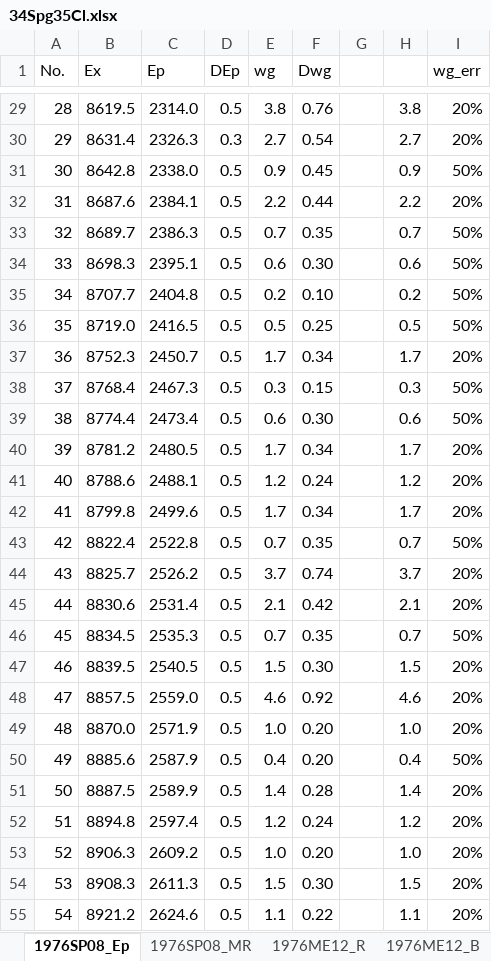
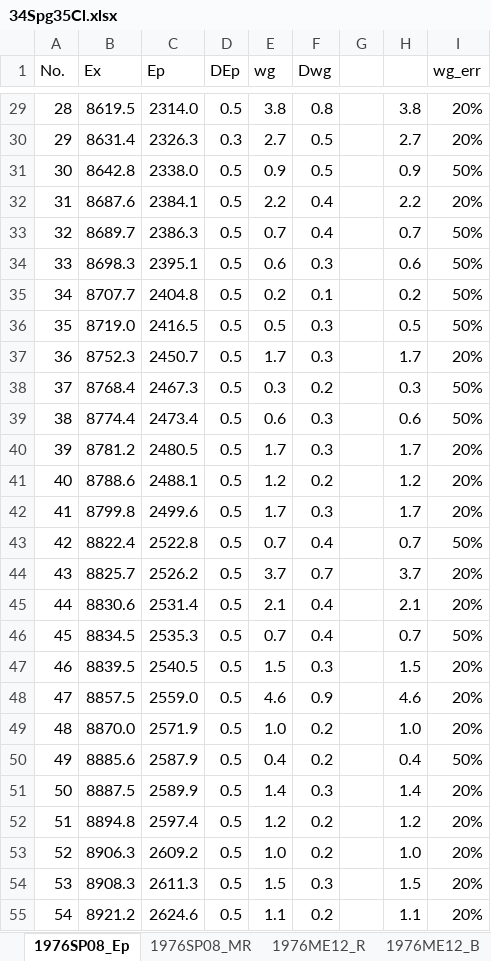
Before and after one commit to sunlijie-msu/ENSDF, an Excel workbook: A35/Cl35/temp/34Spg35Cl.xlsx, sheet 1976SP08_Ep, drawn as a sheet; only a part is shown, gaps mark what is left out; values as stored, in another font and other column widths than the file's, no borders; the diff covers the shown part only; the diff names each change by its address in the sheet, - before the commit and + after, or states it on an @@ line.

```diff
--- a/A35/Cl35/temp/34Spg35Cl.xlsx (sheet 1976SP08_Ep)
+++ b/A35/Cl35/temp/34Spg35Cl.xlsx (sheet 1976SP08_Ep)
-F29 (Dwg): 0.76
+F29 (Dwg): 0.8
-F30 (Dwg): 0.54
+F30 (Dwg): 0.5
-F31 (Dwg): 0.45
+F31 (Dwg): 0.5
-F32 (Dwg): 0.44
+F32 (Dwg): 0.4
-F33 (Dwg): 0.35
+F33 (Dwg): 0.4
-F34 (Dwg): 0.30
+F34 (Dwg): 0.3
-F35 (Dwg): 0.10
+F35 (Dwg): 0.1
-F36 (Dwg): 0.25
+F36 (Dwg): 0.3
-F37 (Dwg): 0.34
+F37 (Dwg): 0.3
-F38 (Dwg): 0.15
+F38 (Dwg): 0.2
-F39 (Dwg): 0.30
+F39 (Dwg): 0.3
-F40 (Dwg): 0.34
+F40 (Dwg): 0.3
-F41 (Dwg): 0.24
+F41 (Dwg): 0.2
-F42 (Dwg): 0.34
+F42 (Dwg): 0.3
-F43 (Dwg): 0.35
+F43 (Dwg): 0.4
-F44 (Dwg): 0.74
+F44 (Dwg): 0.7
-F45 (Dwg): 0.42
+F45 (Dwg): 0.4
-F46 (Dwg): 0.35
+F46 (Dwg): 0.4
-F47 (Dwg): 0.30
+F47 (Dwg): 0.3
-F48 (Dwg): 0.92
+F48 (Dwg): 0.9
-F49:F50 (Dwg): 0.20
+F49:F50 (Dwg): 0.2
-F51 (Dwg): 0.28
+F51 (Dwg): 0.3
-F52 (Dwg): 0.24
+F52 (Dwg): 0.2
-F53 (Dwg): 0.20
+F53 (Dwg): 0.2
-F54 (Dwg): 0.30
+F54 (Dwg): 0.3
-F55 (Dwg): 0.22
+F55 (Dwg): 0.2
```
Also changed, not shown: 57 edited cells elsewhere in this sheet, sheet 1976ME12_B, sheet 1972HU10_B, sheet 1976ME12_R, formulas that keep their value, 4 other files.
